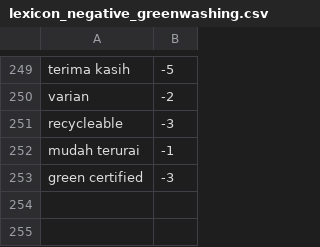
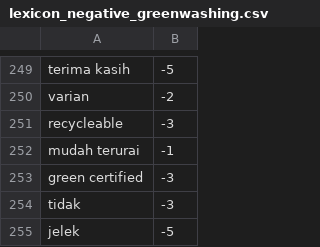
Before and after one commit to dwsafperri/lexicon_greenwashing_greenhonesty, a CSV file: lexicon_negative_greenwashing.csv, drawn as a sheet; only a part is shown, gaps mark what is left out; the diff names each change by its address in the sheet, - before the commit and + after, or states it on an @@ line.

```diff
--- a/lexicon_negative_greenwashing.csv
+++ b/lexicon_negative_greenwashing.csv
+row 254: tidak | -3
+row 255: jelek | -5
```
Also changed, not shown: lexicon_positive_greenhonesty.csv.
